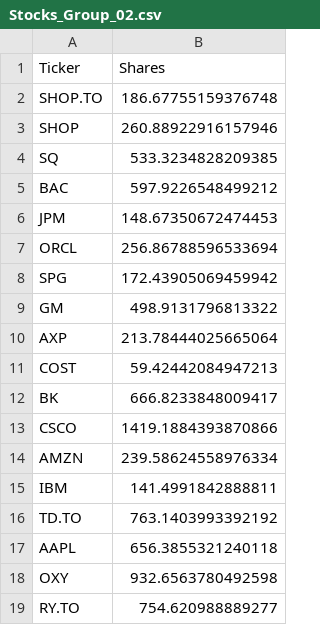
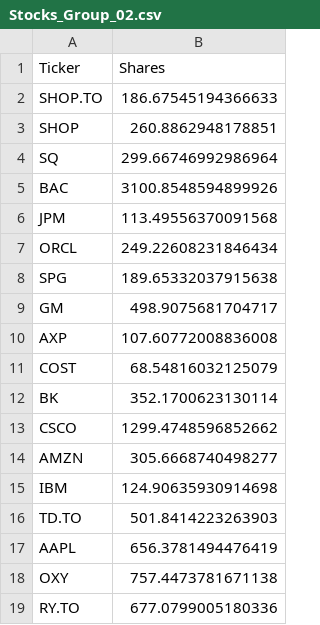
Before and after one commit to JasonLi14/Portfolio-Analyzer, a CSV file: Stocks_Group_02.csv, drawn as a sheet.

```diff
--- a/Stocks_Group_02.csv
+++ b/Stocks_Group_02.csv
@@ -1,19 +1,19 @@
 Ticker,Shares
-SHOP.TO,186.67755159376748
-SHOP,260.88922916157946
-SQ,533.3234828209385
-BAC,597.9226548499212
-JPM,148.67350672474453
-ORCL,256.86788596533694
-SPG,172.43905069459942
-GM,498.9131796813322
-AXP,213.78444025665064
-COST,59.42442084947213
-BK,666.8233848009417
-CSCO,1419.1884393870866
-AMZN,239.58624558976334
-IBM,141.4991842888811
-TD.TO,763.1403993392192
-AAPL,656.3855321240118
-OXY,932.6563780492598
-RY.TO,754.620988889277
+SHOP.TO,186.67545194366633
+SHOP,260.8862948178851
+SQ,299.66746992986964
+BAC,3100.8548594899926
+JPM,113.49556370091568
+ORCL,249.22608231846434
+SPG,189.65332037915638
+GM,498.9075681704717
+AXP,107.60772008836008
+COST,68.54816032125079
+BK,352.1700623130114
+CSCO,1299.4748596852662
+AMZN,305.6668740498277
+IBM,124.90635930914698
+TD.TO,501.8414223263903
+AAPL,656.3781494476419
+OXY,757.4473781671138
+RY.TO,677.0799005180336
```
Also changed, not shown: 1 other file.
